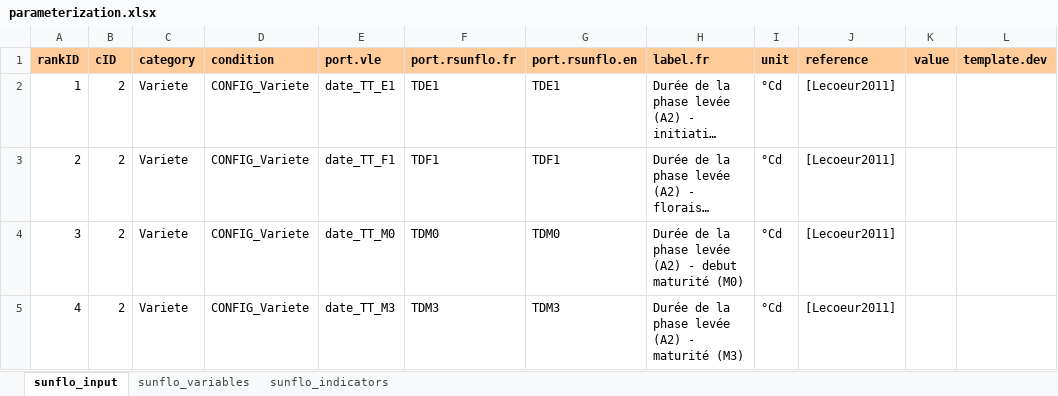
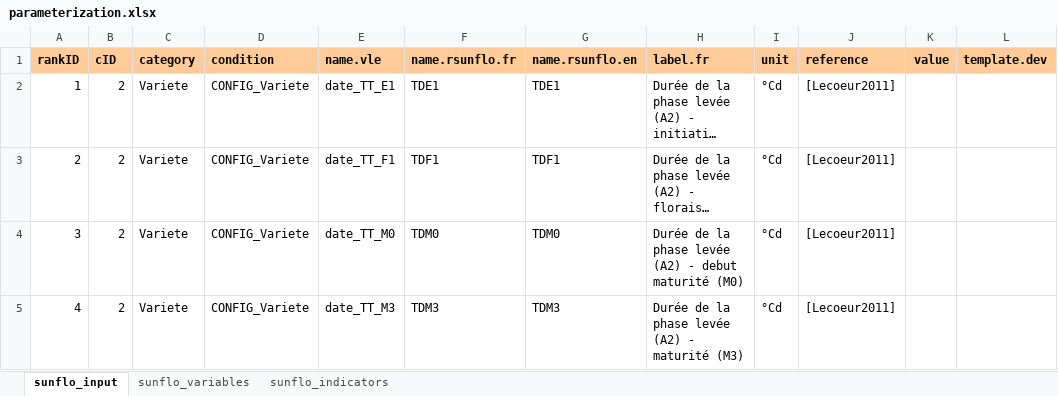
Before and after one commit to picasa/rsunflo, an Excel workbook: inst/doc/parameterization.xlsx, sheet sunflo_input, drawn as a sheet; only a part is shown; long unchanged cells end in …; values as stored, in another font and other column widths than the file's, no borders; charts and pictures not drawn; the diff names each change by its address in the sheet, - before the commit and + after, or states it on an @@ line.

```diff
--- a/inst/doc/parameterization.xlsx (sheet sunflo_input)
+++ b/inst/doc/parameterization.xlsx (sheet sunflo_input)
-E1: port.vle
+E1: name.vle
-F1: port.rsunflo.fr
+F1: name.rsunflo.fr
-G1: port.rsunflo.en
+G1: name.rsunflo.en
```
Also changed, not shown: sheet sunflo_indicators, sheet sunflo_variables, 2 other files.
